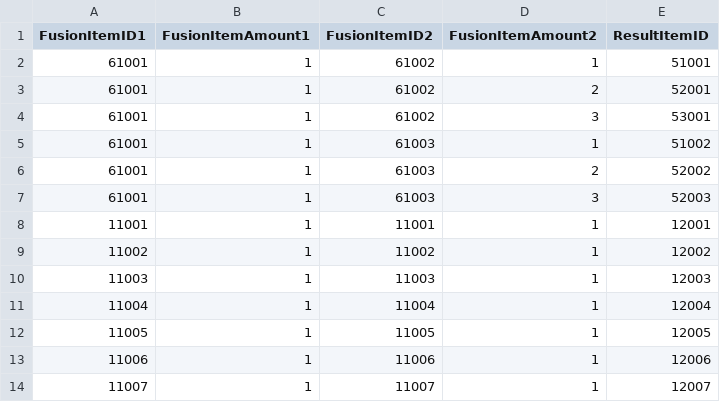
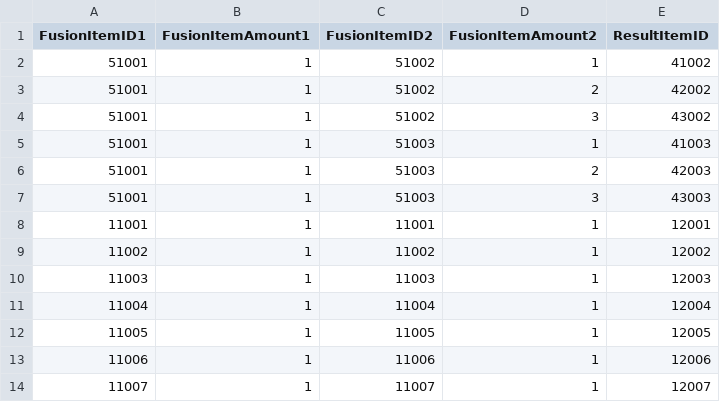
Before and after one commit to YoungJae970304/Team_3DRPG, a CSV file: Assets/Resources/CSVData/Fusion_List_Data_Table.csv, drawn as a sheet; only a part is shown; removed rows and columns are numbered as before the commit, all else as after; the diff names each change by its address in the sheet, - before the commit and + after, or states it on an @@ line.

```diff
--- a/Assets/Resources/CSVData/Fusion_List_Data_Table.csv
+++ b/Assets/Resources/CSVData/Fusion_List_Data_Table.csv
-row 2: 61001 | 1 | 61002 | 1 | 51001
-row 3: 61001 | 1 | 61002 | 2 | 52001
-row 4: 61001 | 1 | 61002 | 3 | 53001
-row 5: 61001 | 1 | 61003 | 1 | 51002
-row 6: 61001 | 1 | 61003 | 2 | 52002
-row 7: 61001 | 1 | 61003 | 3 | 52003
+row 2: 51001 | 1 | 51002 | 1 | 41002
+row 3: 51001 | 1 | 51002 | 2 | 42002
+row 4: 51001 | 1 | 51002 | 3 | 43002
+row 5: 51001 | 1 | 51003 | 1 | 41003
+row 6: 51001 | 1 | 51003 | 2 | 42003
+row 7: 51001 | 1 | 51003 | 3 | 43003
```
Also changed, not shown: Assets/Resources/CSVData/Goods_Data_Table.csv, Assets/Resources/CSVData/Monster_Drop_Data_Table.csv, 23 other files.
